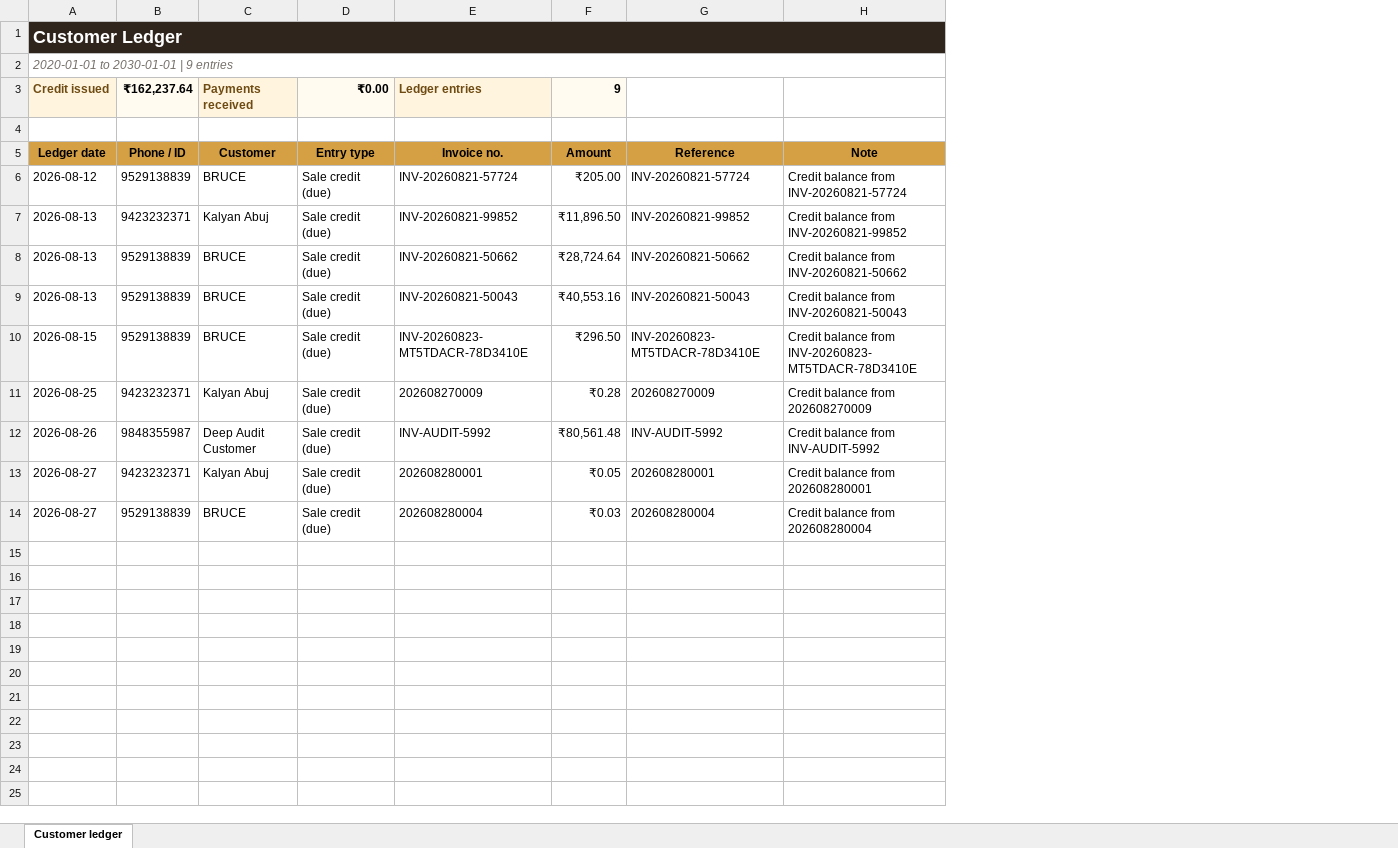
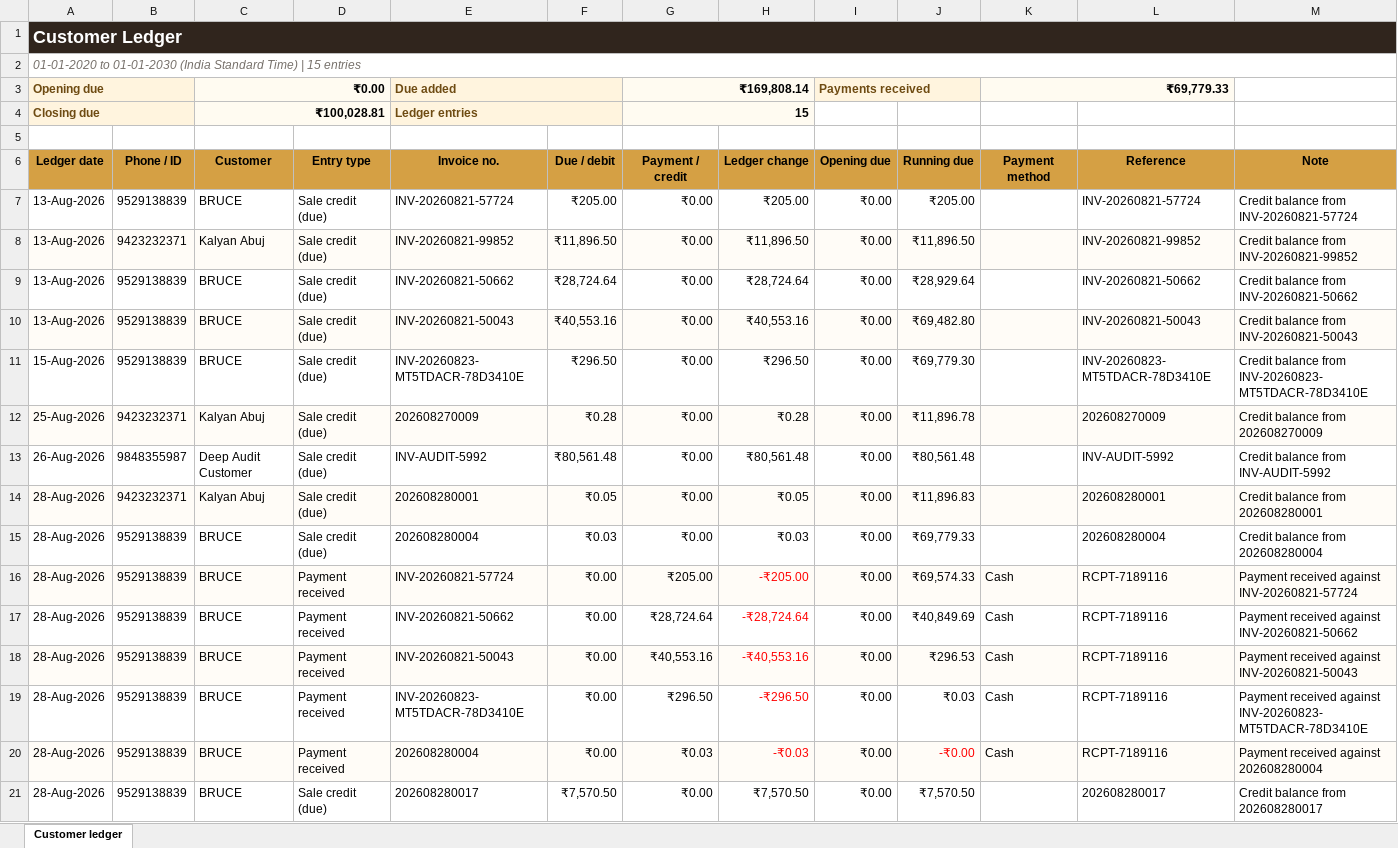
Before and after one commit to Parikshit-Abuj/Kusum-Jewelers-ERP, an Excel workbook: test-exports/customer-ledger-2020-01-01-to-2030-01-01.xlsx, sheet Customer ledger, drawn as a sheet; values as stored, in another font and other column widths than the file's, no borders; table styles not drawn; removed rows and columns are numbered as before the commit, all else as after; the diff names each change by its address in the sheet, - before the commit and + after, or states it on an @@ line.

```diff
--- a/test-exports/customer-ledger-2020-01-01-to-2030-01-01.xlsx (sheet Customer ledger)
+++ b/test-exports/customer-ledger-2020-01-01-to-2030-01-01.xlsx (sheet Customer ledger)
-column A (Ledger date), rows 1-2: Customer Ledger | 2020-01-01 to 2030-01-01 | 9 entries; rows 6-14: 2026-08-12 | 2026-08-13 | 2026-08-13 | 2026-08-13 | 2026-08-15 | 2026-08-25 | 2026-08-26 | 2026-08-27 | 2026-08-27
+column A (Ledger date), rows 1-2: Customer Ledger | 01-01-2020 to 01-01-2030 (India Standard Time) | 15 entries; rows 7-15: 13-Aug-2026 | 13-Aug-2026 | 13-Aug-2026 | 13-Aug-2026 | 15-Aug-2026 | 25-Aug-2026 | 26-Aug-2026 | 28-Aug-2026 | 28-Aug-2026
+column G (Payment / credit), rows 7-15: all ₹0.00
+column H (Ledger change), rows 7-15: ₹205.00 | ₹11,896.50 | ₹28,724.64 | ₹40,553.16 | ₹296.50 | ₹0.28 | ₹80,561.48 | ₹0.05 | ₹0.03
+column I (Opening due), rows 7-15: all ₹0.00
+column J (Running due), rows 7-15: ₹205.00 | ₹11,896.50 | ₹28,929.64 | ₹69,482.80 | ₹69,779.30 | ₹11,896.78 | ₹80,561.48 | ₹11,896.83 | ₹69,779.33
+column K (Payment method), empty
-row 3: Credit issued | ₹162,237.64 | Payments received | ₹0.00 | Ledger entries | 9
+row 3: Opening due |  | ₹0.00 |  | Due added |  | ₹169,808.14 |  | Payments received |  | ₹69,779.33
+row 4: Closing due |  | ₹100,028.81 |  | Ledger entries |  | 15
-F6: Amount
+F6: Due / debit
-B8:F8 fill: none
+B8:F8 fill: #FFFCF7
-L8:M8 fill: none
+L8:M8 fill: #FFFCF7
-B10:F10 fill: none
+B10:F10 fill: #FFFCF7
-L10:M10 fill: none
+L10:M10 fill: #FFFCF7
-B12:F12 fill: none
+B12:F12 fill: #FFFCF7
-L12:M12 fill: none
+L12:M12 fill: #FFFCF7
-B14:F14 fill: none
+B14:F14 fill: #FFFCF7
-L14:M14 fill: none
+L14:M14 fill: #FFFCF7
+row 16: 28-Aug-2026 | 9529138839 | BRUCE | Payment received | INV-20260821-57724 | ₹0.00 | ₹205.00 | -₹205.00 | ₹0.00 | ₹69,574.33 | Cash | RCPT-7189116 | Payment received against INV-20260821-57724
+row 17: 28-Aug-2026 | 9529138839 | BRUCE | Payment received | INV-20260821-50662 | ₹0.00 | ₹28,724.64 | -₹28,724.64 | ₹0.00 | ₹40,849.69 | Cash | RCPT-7189116 | Payment received against INV-20260821-50662
+row 18: 28-Aug-2026 | 9529138839 | BRUCE | Payment received | INV-20260821-50043 | ₹0.00 | ₹40,553.16 | -₹40,553.16 | ₹0.00 | ₹296.53 | Cash | RCPT-7189116 | Payment received against INV-20260821-50043
+row 19: 28-Aug-2026 | 9529138839 | BRUCE | Payment received | INV-20260823-MT5TDACR-78D3410E | ₹0.00 | ₹296.50 | -₹296.50 | ₹0.00 | ₹0.03 | Cash | RCPT-7189116 | Payment received against INV-20260823-MT5TDACR-78D3410E
+row 20: 28-Aug-2026 | 9529138839 | BRUCE | Payment received | 202608280004 | ₹0.00 | ₹0.03 | -₹0.03 | ₹0.00 | -₹0.00 | Cash | RCPT-7189116 | Payment received against 202608280004
+row 21: 28-Aug-2026 | 9529138839 | BRUCE | Sale credit (due) | 202608280017 | ₹7,570.50 | ₹0.00 | ₹7,570.50 | ₹0.00 | ₹7,570.50 |  | 202608280017 | Credit balance from 202608280017
```
Also changed, not shown: test-exports/cashbook-2020-01-01-to-2030-01-01.xlsx, test-exports/inventory-2020-01-01-to-2030-01-01.xlsx, 6 other files.
